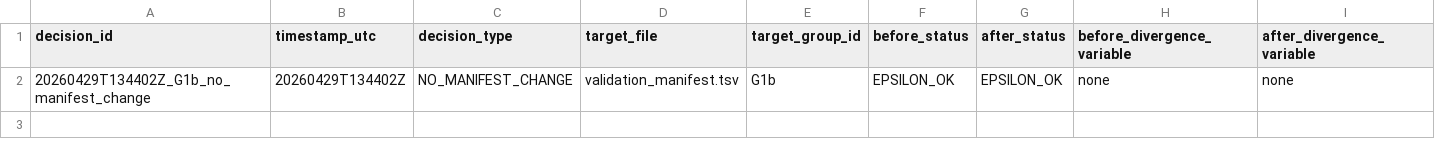
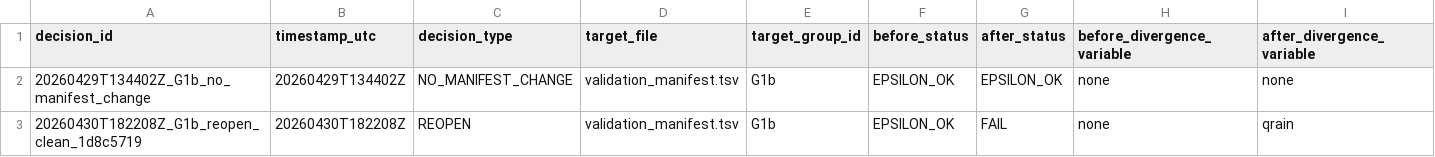
Before and after one commit to erf-model/ERF, a TSV file: Docs/wsm6_deep_dive/decisions.tsv, drawn as a sheet; only a part is shown; rows hold the shown columns only; the diff names each change by its address in the sheet, - before the commit and + after, or states it on an @@ line.

```diff
--- a/Docs/wsm6_deep_dive/decisions.tsv
+++ b/Docs/wsm6_deep_dive/decisions.tsv
+row 3: 20260430T182208Z_G1b_reopen_clean_1d8c5719 | 20260430T182208Z | REOPEN | validation_manifest.tsv | G1b | EPSILON_OK | FAIL | none | qrain
```
Also changed, not shown: Docs/wsm6_deep_dive/executions.tsv.
